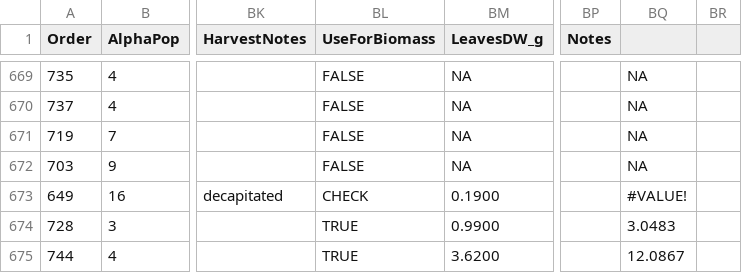
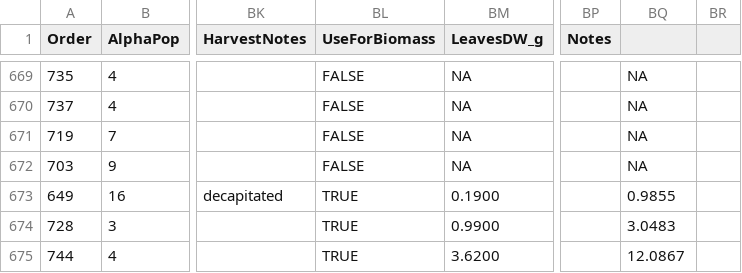
Before and after one commit to cdmuir/CardAdapt, a CSV file: Data/MasterDatasheet_in.csv, drawn as a sheet; only a part is shown, gaps mark what is left out; the diff covers the shown part only; the diff names each change by its address in the sheet, - before the commit and + after, or states it on an @@ line.

```diff
--- a/Data/MasterDatasheet_in.csv
+++ b/Data/MasterDatasheet_in.csv
-BL673 (UseForBiomass): CHECK
+BL673 (UseForBiomass): TRUE
-BQ673: #VALUE!
+BQ673: 0.9855
```
Also changed, not shown: 22 edited cells elsewhere in this file, 2 other files.
